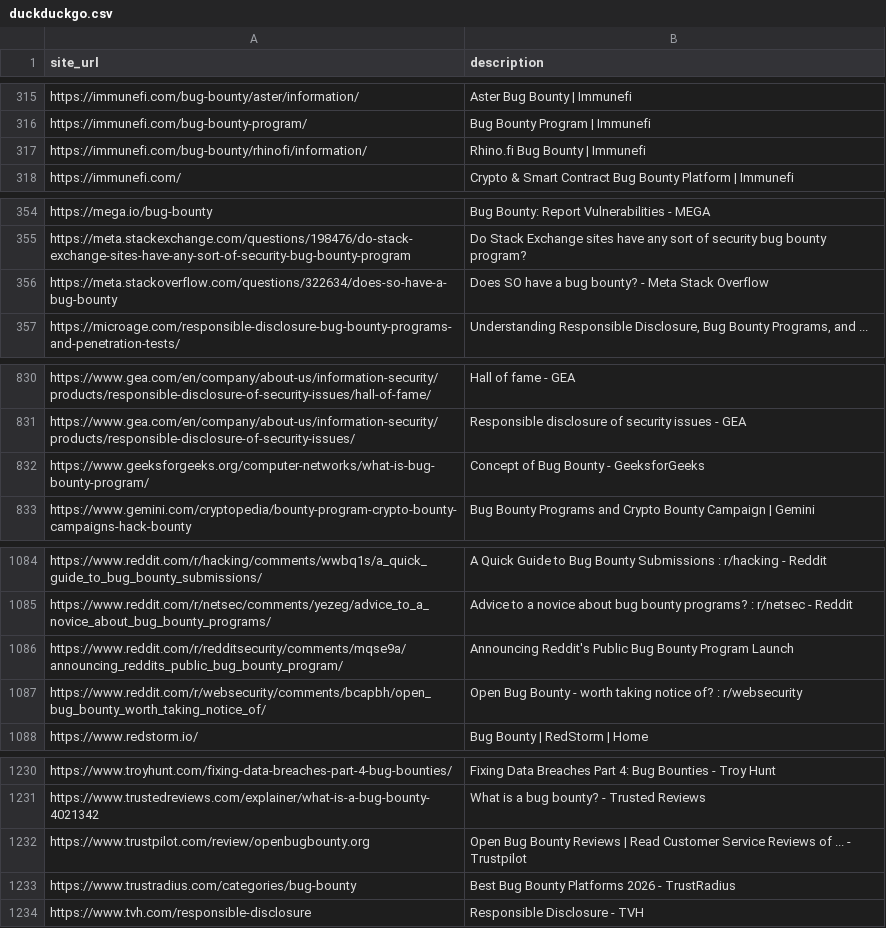
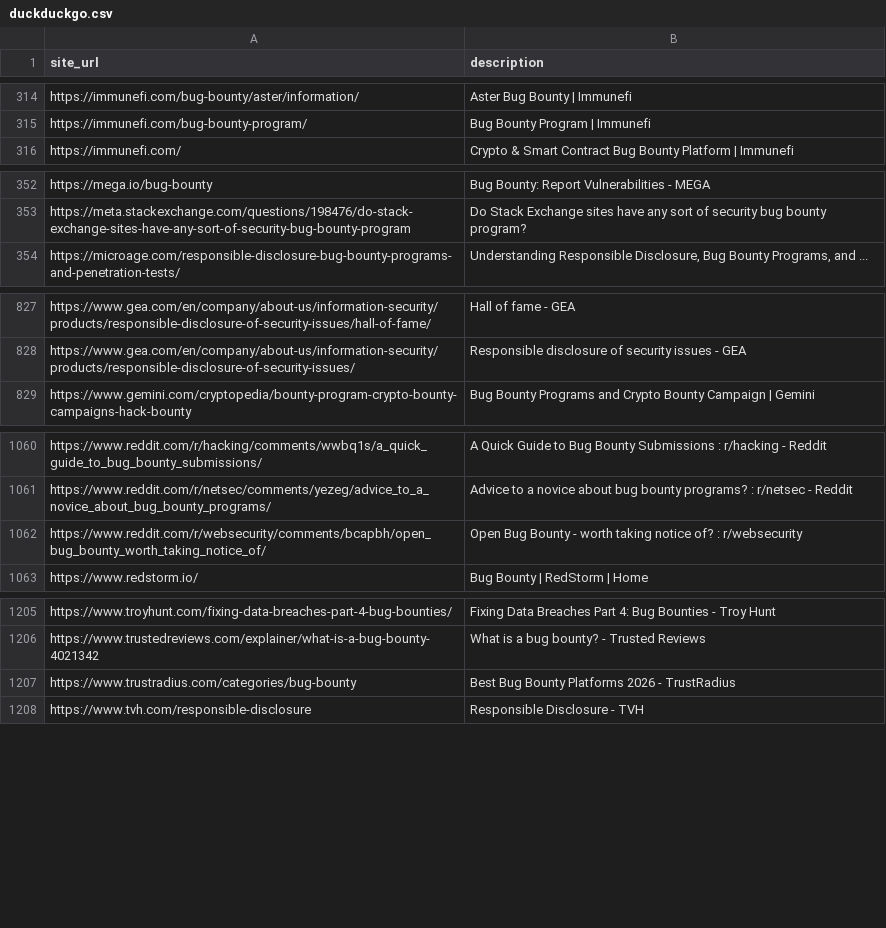
Before and after one commit to Aceproulx/self-hosted-sites, a CSV file: public/duckduckgo.csv, drawn as a sheet; only a part is shown, gaps mark what is left out; the diff covers the shown part only; the diff names each change by its address in the sheet, - before the commit and + after, or states it on an @@ line.

Commit message:
fix: remove non-program sites and aggregators from dataset

```diff
--- a/public/duckduckgo.csv
+++ b/public/duckduckgo.csv
-row 317: https://immunefi.com/bug-bounty/rhinofi/information/ | Rhino.fi Bug Bounty | Immunefi
-row 356: https://meta.stackoverflow.com/questions/322634/does-so-have-a-bug-bounty | Does SO have a bug bounty? - Meta Stack Overflow
-row 832: https://www.geeksforgeeks.org/computer-networks/what-is-bug-bounty-program/ | Concept of Bug Bounty - GeeksforGeeks
-row 1086: https://www.reddit.com/r/redditsecurity/comments/mqse9a/announcing_reddits_public_bug_bounty_program/ | Announcing Reddit's Public Bug Bounty Program Launch
-row 1232: https://www.trustpilot.com/review/openbugbounty.org | Open Bug Bounty Reviews | Read Customer Service Reviews of ... - Trustpilot
```
Also changed, not shown: 22 removed rows elsewhere in this file.
